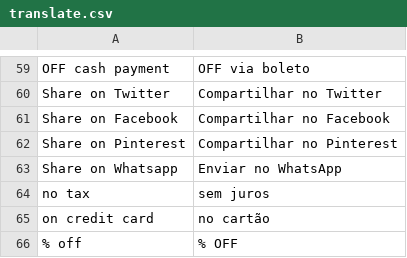
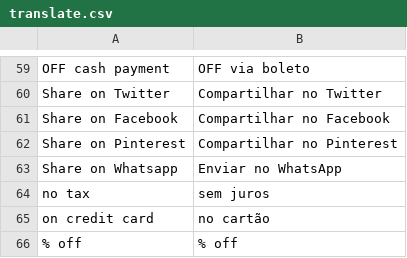
Before and after one commit to wesleyalmd/mageStrike, a CSV file: locale/pt_BR/translate.csv, drawn as a sheet; only a part is shown, gaps mark what is left out.

Commit message:
review pt_BR

```diff
--- a/locale/pt_BR/translate.csv
+++ b/locale/pt_BR/translate.csv
@@ -65,2 +65,2 @@
 "on credit card", "no cartão"
-"% off", "% OFF"
+"% off", "% off"
```
